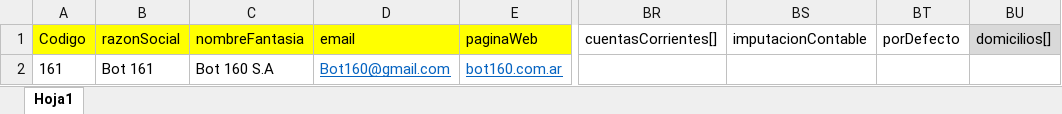
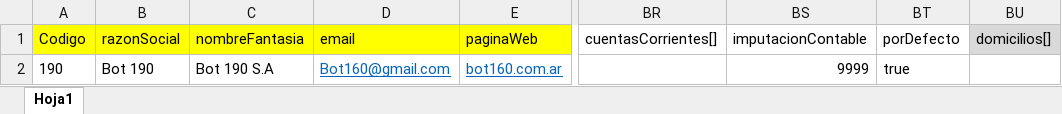
Before and after one commit to ncicca/ConvertidorJson, an Excel workbook: prueba.xlsx, sheet Hoja1, drawn as a sheet; only a part is shown, gaps mark what is left out; values as stored, in another font and other column widths than the file's, no borders; the diff names each change by its address in the sheet, - before the commit and + after, or states it on an @@ line.

```diff
--- a/prueba.xlsx (sheet Hoja1)
+++ b/prueba.xlsx (sheet Hoja1)
-A2 (Codigo): 161
+A2 (Codigo): 190
-B2 (razonSocial): Bot 161
+B2 (razonSocial): Bot 190
-C2 (nombreFantasia): Bot 160 S.A
+C2 (nombreFantasia): Bot 190 S.A
-BS2 (imputacionContable): (empty)
+BS2 (imputacionContable): 9999
-BT2 (porDefecto): (empty)
+BT2 (porDefecto): true
```
Also changed, not shown: 2 other files.
